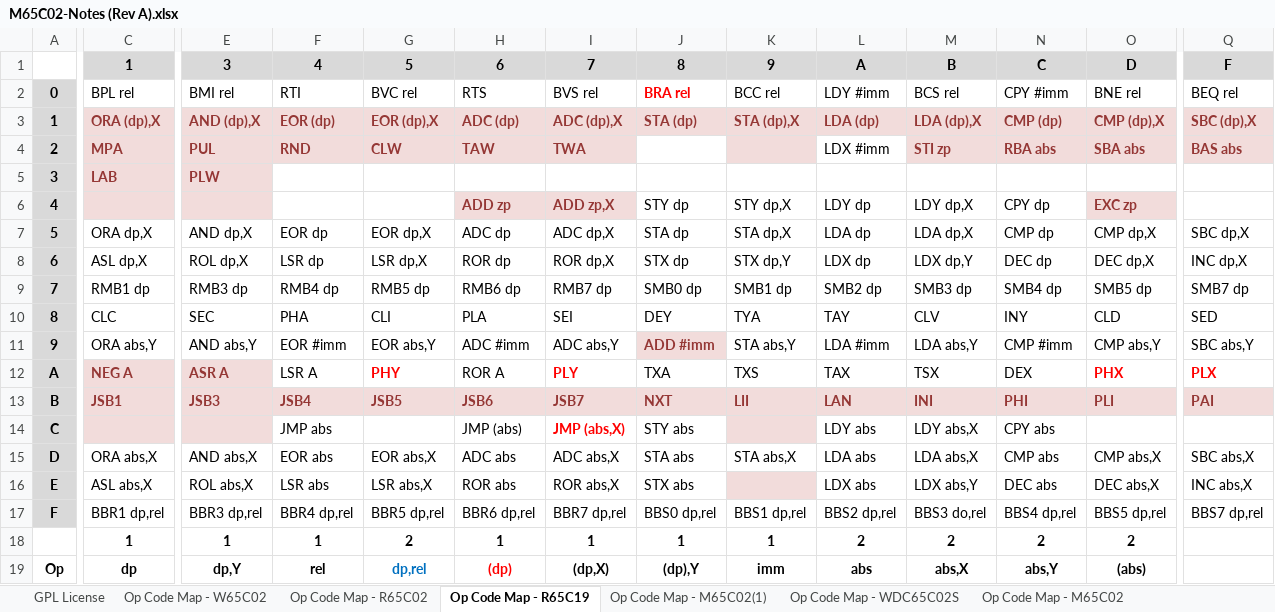
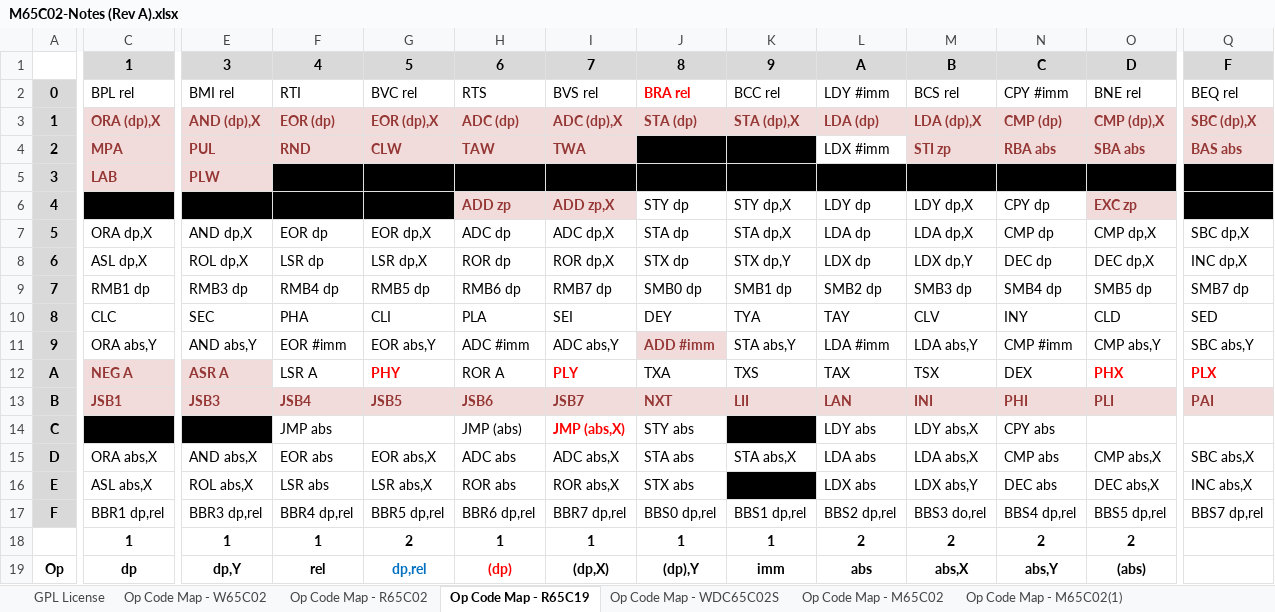
Before and after one commit to MorrisMA/M65C02A, an Excel workbook: Docs/M65C02-Notes (Rev A).xlsx, sheet Op Code Map - R65C19, drawn as a sheet; only a part is shown, gaps mark what is left out; values as stored, in another font and other column widths than the file's, no borders; the diff covers the shown part only; the diff names each change by its address in the sheet, - before the commit and + after, or states it on an @@ line.

Commit message:
Updated instruction set matches. Defined the B version of the instruction set. Corrected the OSX behavior sheet, and corrected the row-oriented version of the A instruction set.

```diff
--- a/Docs/M65C02-Notes (Rev A).xlsx (sheet Op Code Map - R65C19)
+++ b/Docs/M65C02-Notes (Rev A).xlsx (sheet Op Code Map - R65C19)
@@ sheet tab order changed: GPL License | Op Code Map - W65C02 | Op Code Map - R65C02 | Op Code Map - R65C19 | Op Code Map - WDC65C02S | Op Code Map - M65C02 | Op Code Map - M65C02(1) @@
-J4 fill: none
+J4 fill: #000000
-K4 fill: #F2DCDB
+K4 fill: #000000
-F5:Q5 fill: none
+F5:Q5 fill: #000000
-C6 fill: #F2DCDB
+C6 fill: #000000
-E6 fill: #F2DCDB
+E6 fill: #000000
-F6:G6 fill: none
+F6:G6 fill: #000000
-Q6 fill: none
+Q6 fill: #000000
-C14 fill: #F2DCDB
+C14 fill: #000000
-E14 fill: #F2DCDB
+E14 fill: #000000
-K14 fill: #F2DCDB
+K14 fill: #000000
-K16 fill: #F2DCDB
+K16 fill: #000000
```
Also changed, not shown: cell formats elsewhere in this sheet, sheet M65C02A Instruction Cycles, sheet Op Code Map - M65C02(1), sheet Op Code Map - R65C02, sheet OSX Addrs Mode, sheet Op Code Map - W65C02, sheet Op Code Map - M65C02A, 2 more sheets, other sheet tabs.
